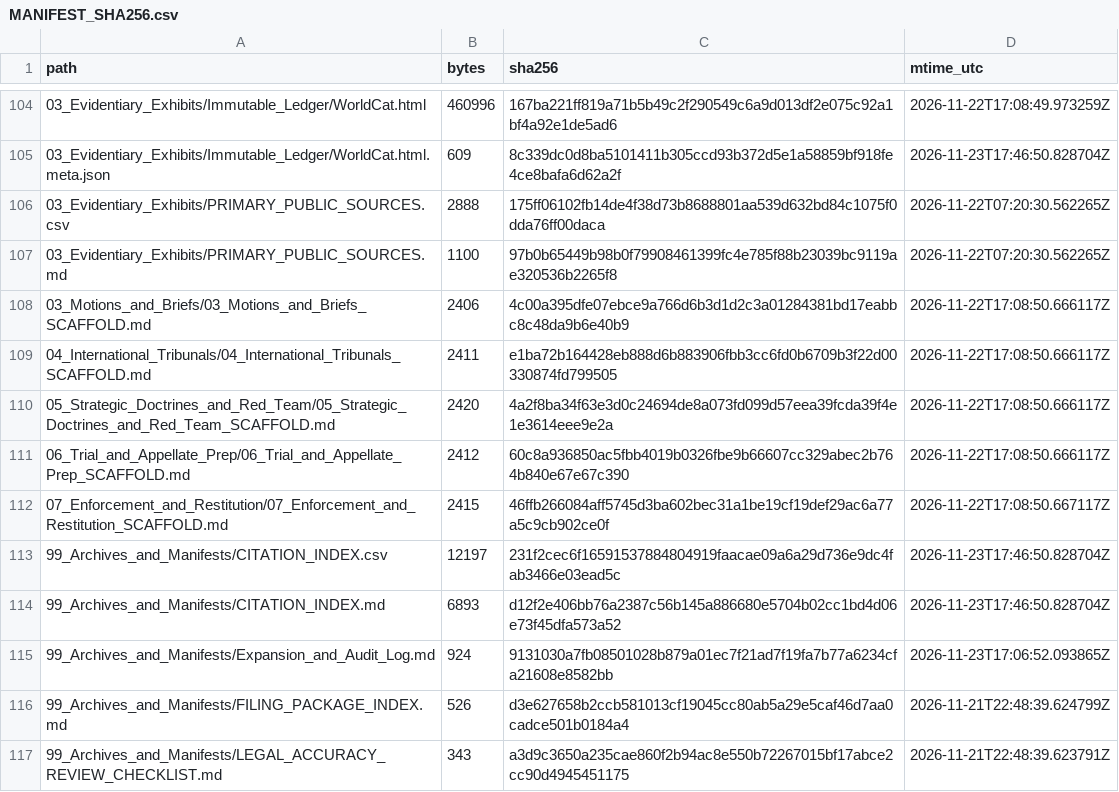
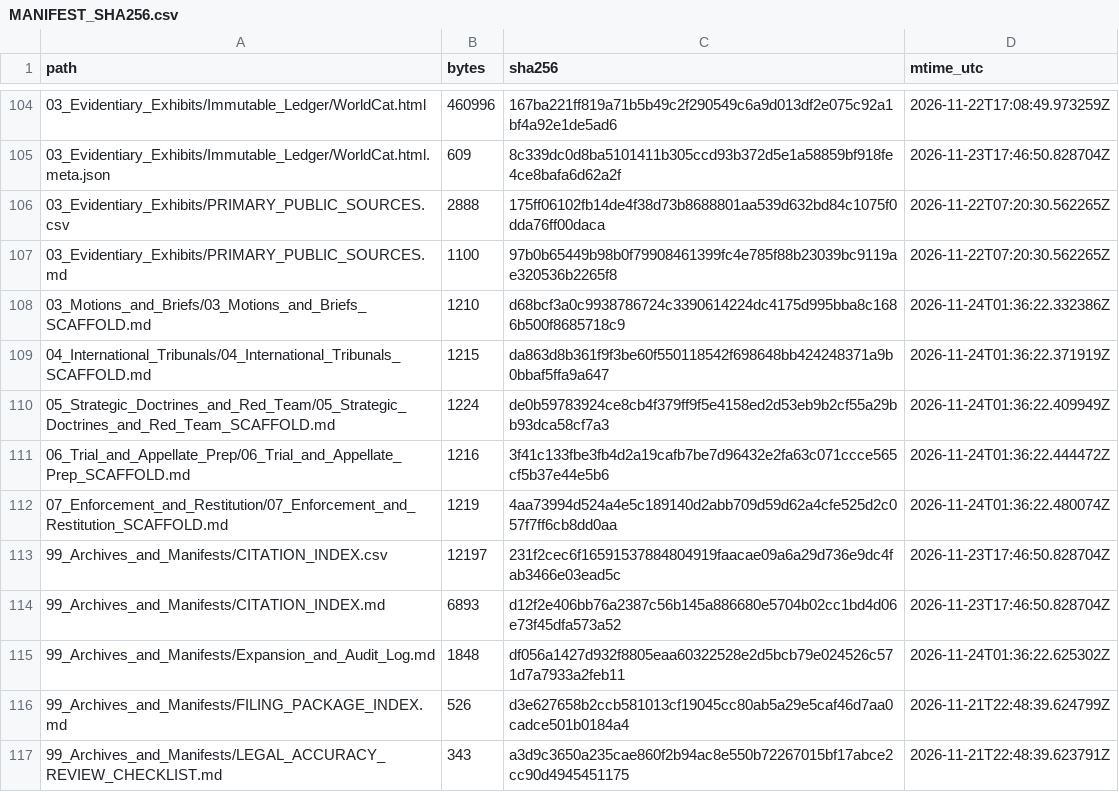
Before and after one commit to GlobalRestitutionAlliance/turtle-island-us-or-confederated-tribes-of-the-coos-lower-um-master-litigation, a CSV file: 99_Archives_and_Manifests/MANIFEST_SHA256.csv, drawn as a sheet; only a part is shown, gaps mark what is left out; the diff covers the shown part only.

Commit message:
REVERTED DUE TO UNPROMPTED MASS J3WFICATED DATA CORRUPTION BY COMPROMISED BIASED LLM/ARTIFICIAL INTELLIGENCE MODELS

```diff
--- a/99_Archives_and_Manifests/MANIFEST_SHA256.csv
+++ b/99_Archives_and_Manifests/MANIFEST_SHA256.csv
@@ -107,10 +107,10 @@ path,bytes,sha256,mtime_utc
 03_Evidentiary_Exhibits/PRIMARY_PUBLIC_SOURCES.md,1100,97b0b65449b98b0f79908461399fc4e785f88b23039bc9119ae320536b2265f8,2026-11-22T07:20:30.562265Z
-03_Motions_and_Briefs/03_Motions_and_Briefs_SCAFFOLD.md,2406,4c00a395dfe07ebce9a766d6b3d1d2c3a01284381bd17eabbc8c48da9b6e40b9,2026-11-22T17:08:50.666117Z
-04_International_Tribunals/04_International_Tribunals_SCAFFOLD.md,2411,e1ba72b164428eb888d6b883906fbb3cc6fd0b6709b3f22d00330874fd799505,2026-11-22T17:08:50.666117Z
-05_Strategic_Doctrines_and_Red_Team/05_Strategic_Doctrines_and_Red_Team_SCAFFOLD.md,2420,4a2f8ba34f63e3d0c24694de8a073fd099d57eea39fcda39f4e1e3614eee9e2a,2026-11-22T17:08:50.666117Z
-06_Trial_and_Appellate_Prep/06_Trial_and_Appellate_Prep_SCAFFOLD.md,2412,60c8a936850ac5fbb4019b0326fbe9b66607cc329abec2b764b840e67e67c390,2026-11-22T17:08:50.666117Z
-07_Enforcement_and_Restitution/07_Enforcement_and_Restitution_SCAFFOLD.md,2415,46ffb266084aff5745d3ba602bec31a1be19cf19def29ac6a77a5c9cb902ce0f,2026-11-22T17:08:50.667117Z
+03_Motions_and_Briefs/03_Motions_and_Briefs_SCAFFOLD.md,1210,d68bcf3a0c9938786724c3390614224dc4175d995bba8c1686b500f8685718c9,2026-11-24T01:36:22.332386Z
+04_International_Tribunals/04_International_Tribunals_SCAFFOLD.md,1215,da863d8b361f9f3be60f550118542f698648bb424248371a9b0bbaf5ffa9a647,2026-11-24T01:36:22.371919Z
+05_Strategic_Doctrines_and_Red_Team/05_Strategic_Doctrines_and_Red_Team_SCAFFOLD.md,1224,de0b59783924ce8cb4f379ff9f5e4158ed2d53eb9b2cf55a29bb93dca58cf7a3,2026-11-24T01:36:22.409949Z
+06_Trial_and_Appellate_Prep/06_Trial_and_Appellate_Prep_SCAFFOLD.md,1216,3f41c133fbe3fb4d2a19cafb7be7d96432e2fa63c071ccce565cf5b37e44e5b6,2026-11-24T01:36:22.444472Z
+07_Enforcement_and_Restitution/07_Enforcement_and_Restitution_SCAFFOLD.md,1219,4aa73994d524a4e5c189140d2abb709d59d62a4cfe525d2c057f7ff6cb8dd0aa,2026-11-24T01:36:22.480074Z
 99_Archives_and_Manifests/CITATION_INDEX.csv,12197,231f2cec6f16591537884804919faacae09a6a29d736e9dc4fab3466e03ead5c,2026-11-23T17:46:50.828704Z
 99_Archives_and_Manifests/CITATION_INDEX.md,6893,d12f2e406bb76a2387c56b145a886680e5704b02cc1bd4d06e73f45dfa573a52,2026-11-23T17:46:50.828704Z
-99_Archives_and_Manifests/Expansion_and_Audit_Log.md,924,9131030a7fb08501028b879a01ec7f21ad7f19fa7b77a6234cfa21608e8582bb,2026-11-23T17:06:52.093865Z
+99_Archives_and_Manifests/Expansion_and_Audit_Log.md,1848,df056a1427d932f8805eaa60322528e2d5bcb79e024526c571d7a7933a2feb11,2026-11-24T01:36:22.625302Z
 99_Archives_and_Manifests/FILING_PACKAGE_INDEX.md,526,d3e627658b2ccb581013cf19045cc80ab5a29e5caf46d7aa0cadce501b0184a4,2026-11-21T22:48:39.624799Z
```
Also changed, not shown: 92 edited cells elsewhere in this file, 37 other files.
